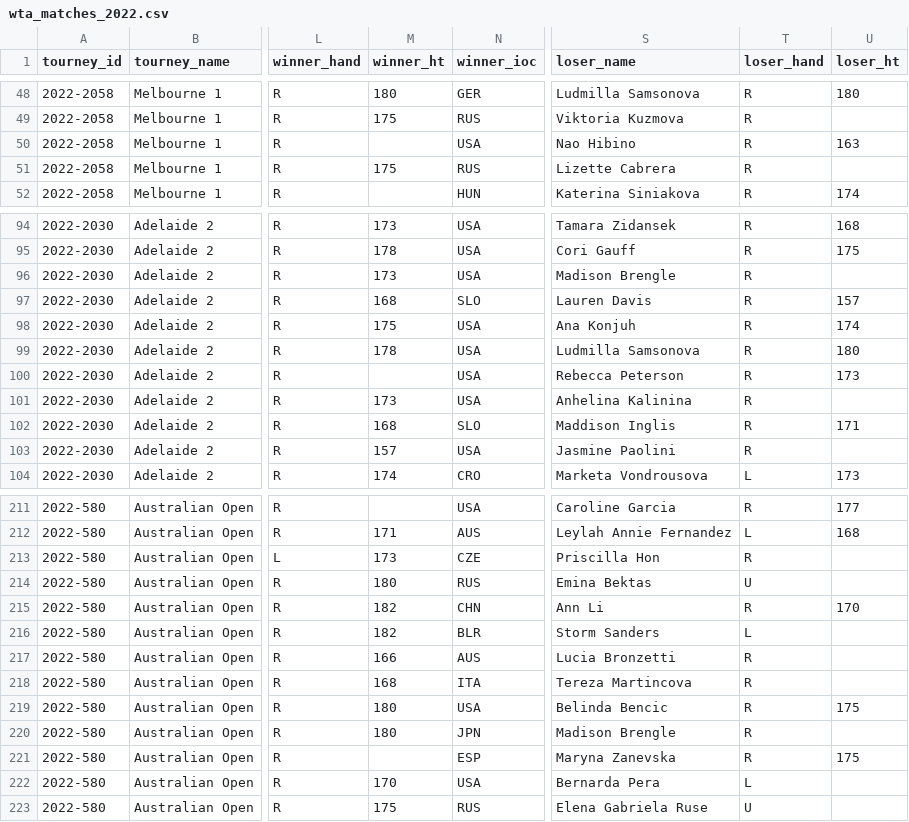
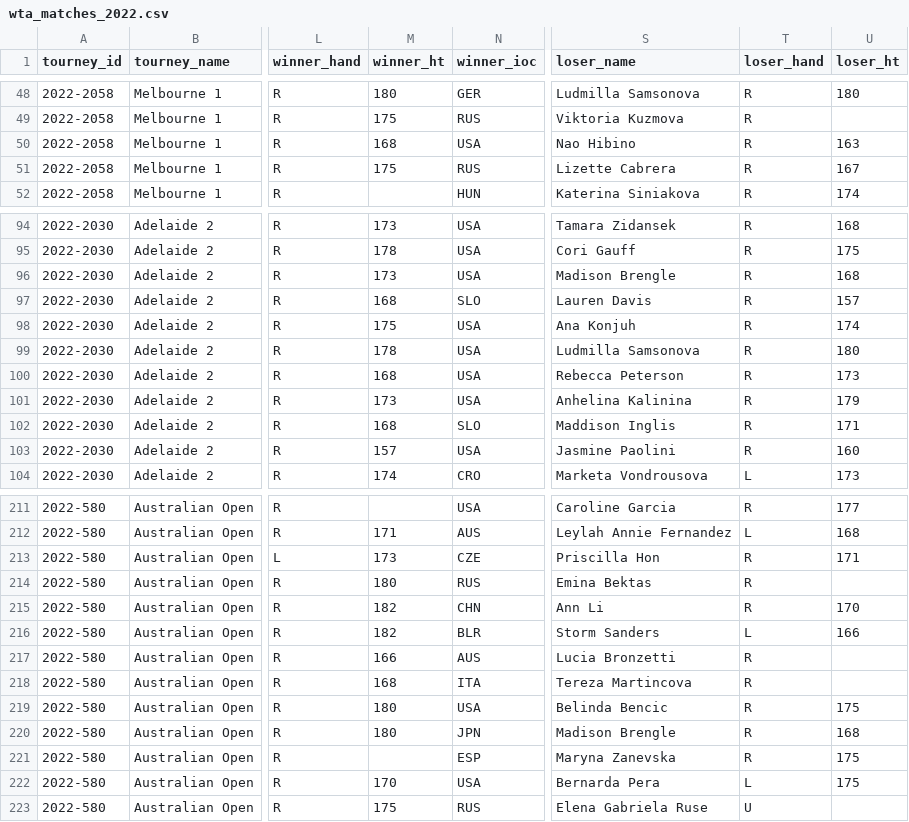
Before and after one commit to JeffSackmann/tennis_wta, a CSV file: wta_matches_2022.csv, drawn as a sheet; only a part is shown, gaps mark what is left out; the diff covers the shown part only; the diff names each change by its address in the sheet, - before the commit and + after, or states it on an @@ line.

```diff
--- a/wta_matches_2022.csv
+++ b/wta_matches_2022.csv
-M50 (winner_ht): (empty)
+M50 (winner_ht): 168
-U51 (loser_ht): (empty)
+U51 (loser_ht): 167
-U96 (loser_ht): (empty)
+U96 (loser_ht): 168
-M100 (winner_ht): (empty)
+M100 (winner_ht): 168
-U101 (loser_ht): (empty)
+U101 (loser_ht): 179
-U103 (loser_ht): (empty)
+U103 (loser_ht): 160
-U213 (loser_ht): (empty)
+U213 (loser_ht): 171
-T214 (loser_hand): U
+T214 (loser_hand): R
-U216 (loser_ht): (empty)
+U216 (loser_ht): 166
-U220 (loser_ht): (empty)
+U220 (loser_ht): 168
-U222 (loser_ht): (empty)
+U222 (loser_ht): 175
```
Also changed, not shown: 34 edited cells elsewhere in this file, 3 other files.
